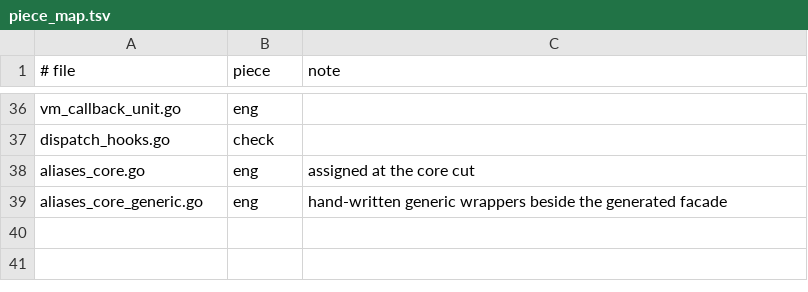
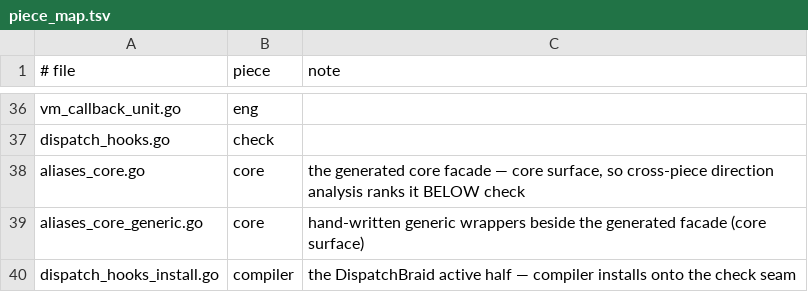
Before and after one commit to aql-lang/aql, a TSV file: eng/go/piece_map.tsv, drawn as a sheet; only a part is shown, gaps mark what is left out.

```diff
--- a/eng/go/piece_map.tsv
+++ b/eng/go/piece_map.tsv
@@ -37,3 +37,4 @@ vm_callback_unit.go	eng
 dispatch_hooks.go	check
-aliases_core.go	eng	assigned at the core cut
-aliases_core_generic.go	eng	hand-written generic wrappers beside the generated facade
+aliases_core.go	core	the generated core facade — core surface, so cross-piece direction analysis ranks it BELOW check
+aliases_core_generic.go	core	hand-written generic wrappers beside the generated facade (core surface)
+dispatch_hooks_install.go	compiler	the DispatchBraid active half — compiler installs onto the check seam
```
Also changed, not shown: 25 other files.
